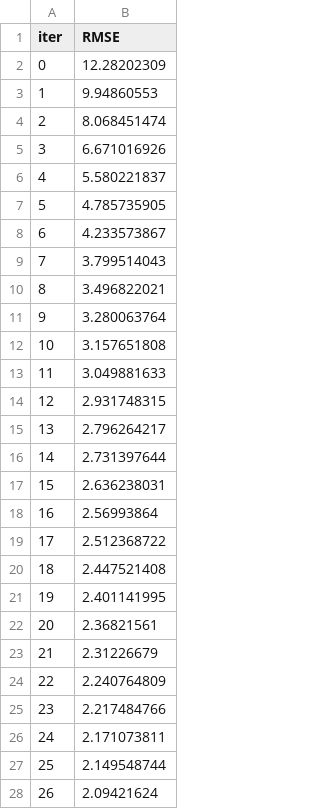
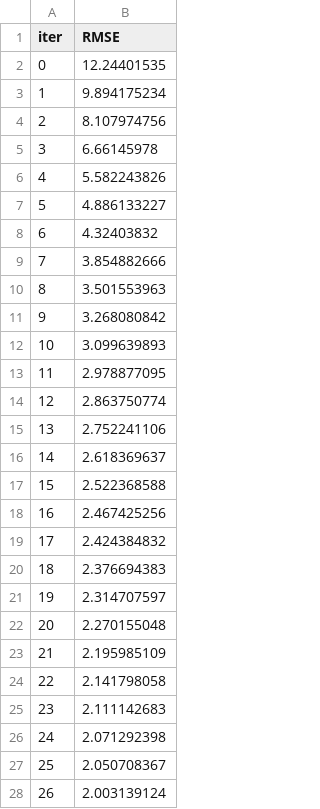
Before and after one commit to IsHaNinfo/FYP_Diabetic_Prediction_Recomandations, a TSV file: catboost_info/learn_error.tsv, drawn as a sheet; only a part is shown; the diff covers the shown part only.

```diff
--- a/catboost_info/learn_error.tsv
+++ b/catboost_info/learn_error.tsv
@@ -1,28 +1,28 @@
 iter	RMSE
-0	12.28202309
-1	9.94860553
-2	8.068451474
-3	6.671016926
-4	5.580221837
-5	4.785735905
-6	4.233573867
-7	3.799514043
-8	3.496822021
-9	3.280063764
-10	3.157651808
-11	3.049881633
-12	2.931748315
-13	2.796264217
-14	2.731397644
-15	2.636238031
-16	2.56993864
-17	2.512368722
-18	2.447521408
-19	2.401141995
-20	2.36821561
-21	2.31226679
-22	2.240764809
-23	2.217484766
-24	2.171073811
-25	2.149548744
-26	2.09421624
+0	12.24401535
+1	9.894175234
+2	8.107974756
+3	6.66145978
+4	5.582243826
+5	4.886133227
+6	4.32403832
+7	3.854882666
+8	3.501553963
+9	3.268080842
+10	3.099639893
+11	2.978877095
+12	2.863750774
+13	2.752241106
+14	2.618369637
+15	2.522368588
+16	2.467425256
+17	2.424384832
+18	2.376694383
+19	2.314707597
+20	2.270155048
+21	2.195985109
+22	2.141798058
+23	2.111142683
+24	2.071292398
+25	2.050708367
+26	2.003139124
```
Also changed, not shown: 73 edited cells elsewhere in this file, artifact/common/test.csv, artifact/common/train.csv, 11 other files.
